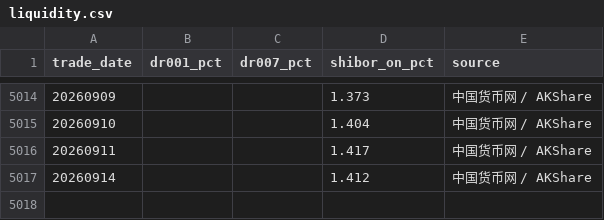
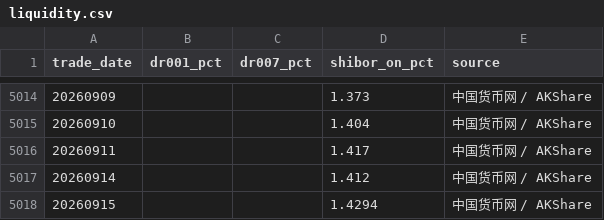
Before and after one commit to littlepeachh/macroscope-dashboard-v9, a CSV file: data/liquidity.csv, drawn as a sheet; only a part is shown, gaps mark what is left out; the diff names each change by its address in the sheet, - before the commit and + after, or states it on an @@ line.

```diff
--- a/data/liquidity.csv
+++ b/data/liquidity.csv
+row 5018: 20260915 |  |  | 1.4294 | 中国货币网 / AKShare
```
Also changed, not shown: data/macro.csv, 3 other files.
